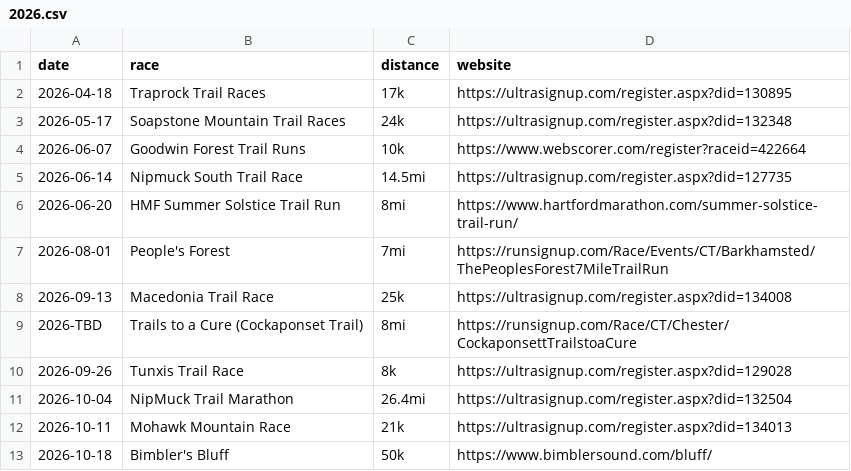
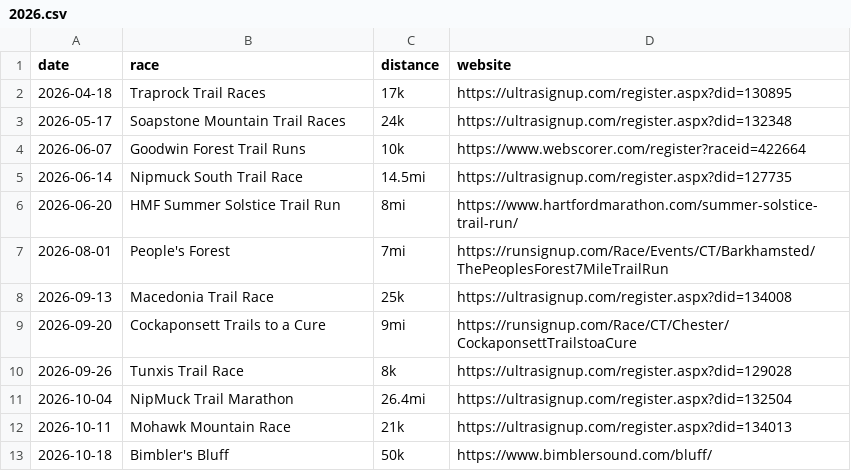
Before and after one commit to BlueBlazedTrailRunningSeries/BlueBlazedTrailRunningSeries.github.io, a CSV file: _data/races/2026.csv, drawn as a sheet.

Commit message:
Update 2026.csv

```diff
--- a/_data/races/2026.csv
+++ b/_data/races/2026.csv
@@ -8,3 +8,3 @@ date,race,distance,website
 2026-09-13,Macedonia Trail Race,25k,https://ultrasignup.com/register.aspx?did=134008
-2026-TBD,Trails to a Cure (Cockaponset Trail),8mi,https://runsignup.com/Race/CT/Chester/CockaponsettTrailstoaCure
+2026-09-20,Cockaponsett Trails to a Cure,9mi,https://runsignup.com/Race/CT/Chester/CockaponsettTrailstoaCure
 2026-09-26,Tunxis Trail Race,8k,https://ultrasignup.com/register.aspx?did=129028
```
